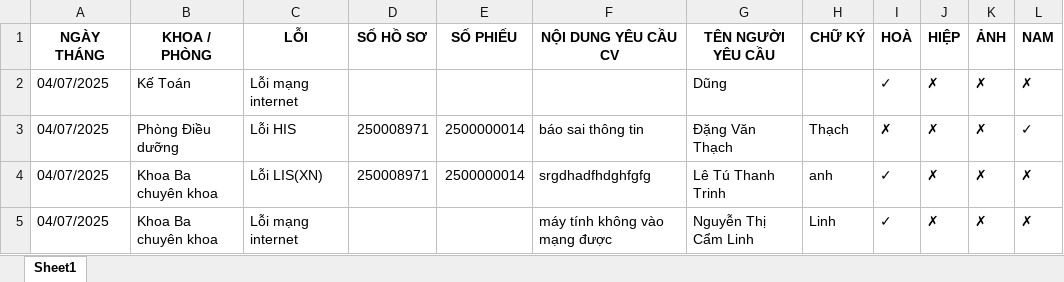
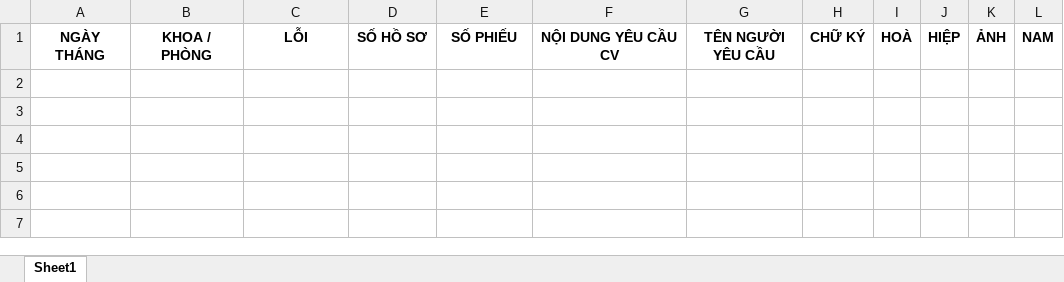
Before and after one commit to HOAITGL/XEPLICH_BVNHIGL, an Excel workbook: yeu_cau_cong_viec.xlsx, sheet Sheet1, drawn as a sheet; values as stored, in another font and other column widths than the file's, no borders; the diff names each change by its address in the sheet, - before the commit and + after, or states it on an @@ line.

Commit message:
Cập nhật route danh sách, xóa, xuất Excel và template danh_sach_yeu_cau

```diff
--- a/yeu_cau_cong_viec.xlsx (sheet Sheet1)
+++ b/yeu_cau_cong_viec.xlsx (sheet Sheet1)
-row 2: 04/07/2025 | Kế Toán | Lỗi mạng internet |  |  |  | Dũng |  | ✓ | ✗ | ✗ | ✗
-row 3: 04/07/2025 | Phòng Điều dưỡng | Lỗi HIS | 250008971 | 2500000014 | báo sai thông tin | Đặng Văn Thạch | Thạch | ✗ | ✗ | ✗ | ✓
-row 4: 04/07/2025 | Khoa Ba chuyên khoa | Lỗi LIS(XN) | 250008971 | 2500000014 | srgdhadfhdghfgfg | Lê Tú Thanh Trinh | anh | ✓ | ✗ | ✗ | ✗
-row 5: 04/07/2025 | Khoa Ba chuyên khoa | Lỗi mạng internet |  |  | máy tính không vào mạng được | Nguyễn Thị Cẩm Linh | Linh | ✓ | ✗ | ✗ | ✗
```
Also changed, not shown: 2 other files.
